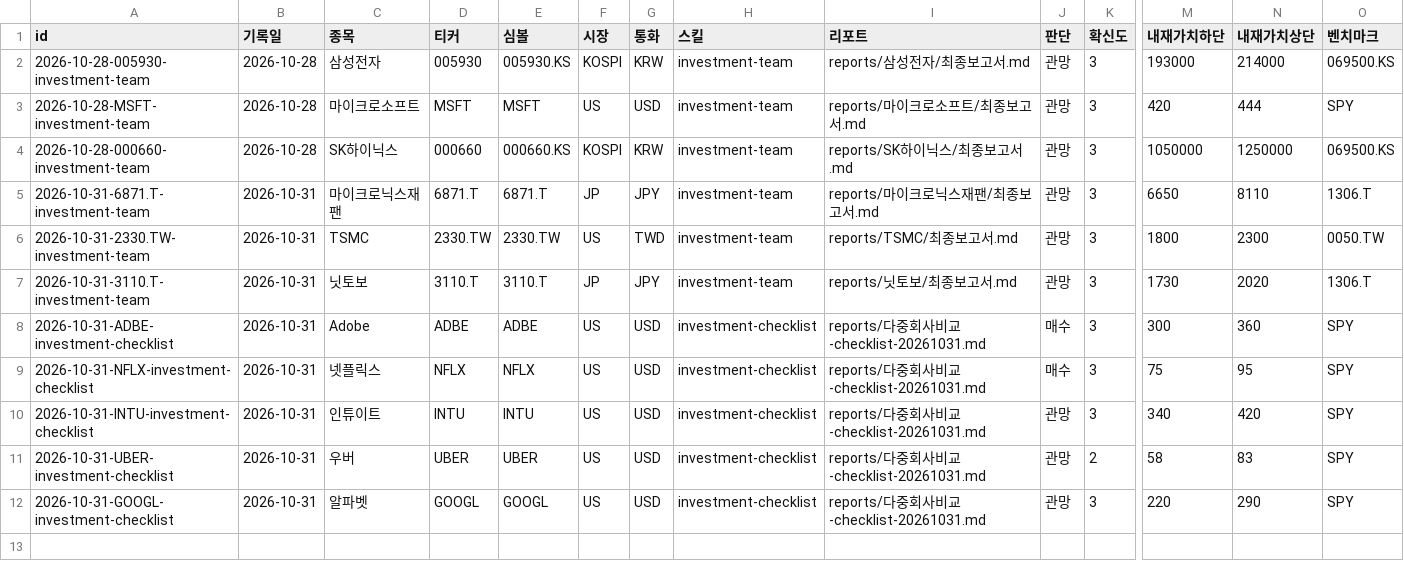
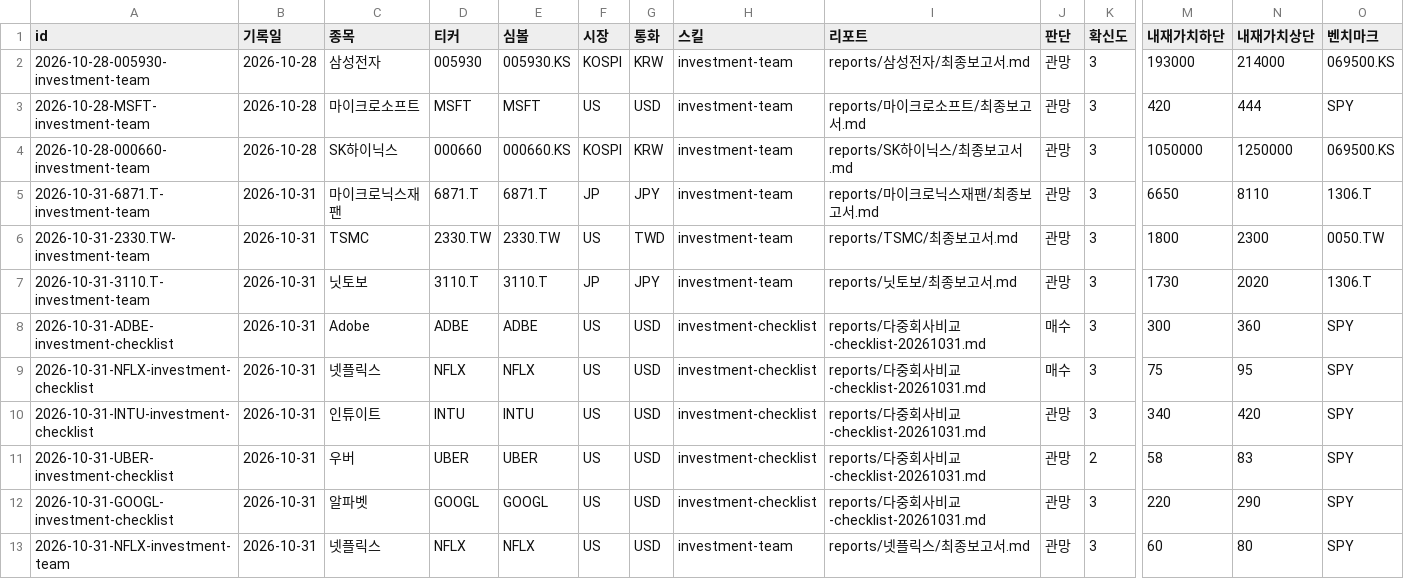
Before and after one commit to Junghyun99/ai-berkshire-fork, a CSV file: reports/decision-ledger.csv, drawn as a sheet; only a part is shown, gaps mark what is left out; rows hold the shown columns only; the diff names each change by its address in the sheet, - before the commit and + after, or states it on an @@ line.

```diff
--- a/reports/decision-ledger.csv
+++ b/reports/decision-ledger.csv
+row 13: 2026-10-31-NFLX-investment-team | 2026-10-31 | 넷플릭스 | NFLX | NFLX | US | USD | investment-team | reports/넷플릭스/최종보고서.md | 관망 | 3 | 60 | 80 | SPY
```
Also changed, not shown: 4 other files.
